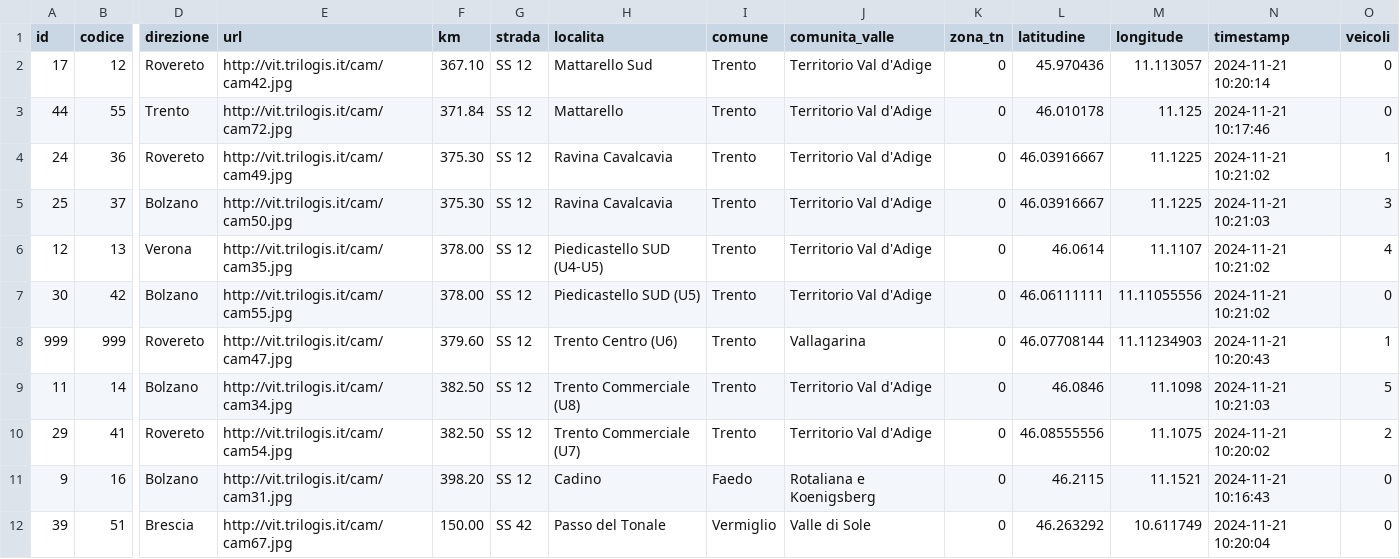
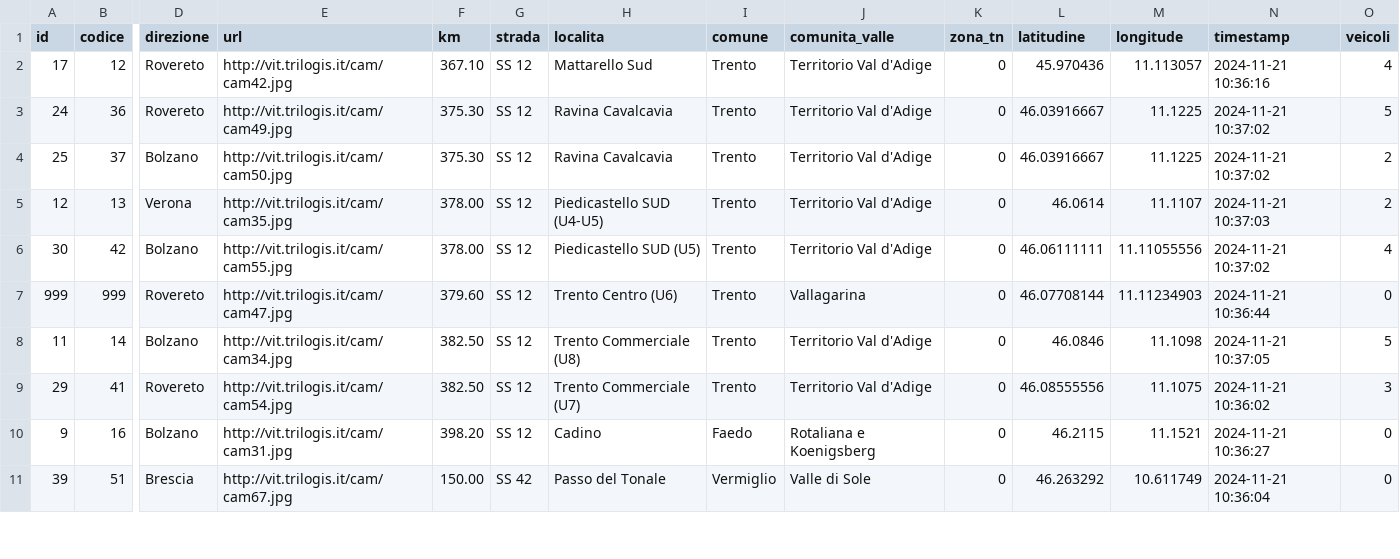
Before and after one commit to napo/veicoliviaggiareintrentino, a CSV file: data/last_vehicles_on_trentino_webcams.csv, drawn as a sheet; only a part is shown, gaps mark what is left out; removed rows and columns are numbered as before the commit, all else as after; rows hold the shown columns only; the diff covers the shown part only; the diff names each change by its address in the sheet, - before the commit and + after, or states it on an @@ line.

Commit message:
Latest data: Thu Nov 21 09:39:37 UTC 2024

```diff
--- a/data/last_vehicles_on_trentino_webcams.csv
+++ b/data/last_vehicles_on_trentino_webcams.csv
-N2 (timestamp): 2024-11-21 10:20:14
+N2 (timestamp): 2024-11-21 10:36:16
-O2 (veicoli): 0
+O2 (veicoli): 4
-row 3: 44 | 55 | Trento | http://vit.trilogis.it/cam/cam72.jpg | 371.84 | SS 12 | Mattarello | Trento | Territorio Val d'Adige | 0 | 46.010178 | 11.125 | 2024-11-21 10:17:46 | 0
-N3 (timestamp): 2024-11-21 10:21:02
+N3 (timestamp): 2024-11-21 10:37:02
-O3 (veicoli): 1
+O3 (veicoli): 5
-N4 (timestamp): 2024-11-21 10:21:03
+N4 (timestamp): 2024-11-21 10:37:02
-O4 (veicoli): 3
+O4 (veicoli): 2
-N5 (timestamp): 2024-11-21 10:21:02
+N5 (timestamp): 2024-11-21 10:37:03
-O5 (veicoli): 4
+O5 (veicoli): 2
-N6 (timestamp): 2024-11-21 10:21:02
+N6 (timestamp): 2024-11-21 10:37:02
-O6 (veicoli): 0
+O6 (veicoli): 4
-N7 (timestamp): 2024-11-21 10:20:43
+N7 (timestamp): 2024-11-21 10:36:44
-O7 (veicoli): 1
+O7 (veicoli): 0
-N8 (timestamp): 2024-11-21 10:21:03
+N8 (timestamp): 2024-11-21 10:37:05
-N9 (timestamp): 2024-11-21 10:20:02
+N9 (timestamp): 2024-11-21 10:36:02
-O9 (veicoli): 2
+O9 (veicoli): 3
-N10 (timestamp): 2024-11-21 10:16:43
+N10 (timestamp): 2024-11-21 10:36:27
-N11 (timestamp): 2024-11-21 10:20:04
+N11 (timestamp): 2024-11-21 10:36:04
```
Also changed, not shown: 1 added row and 99 edited cells elsewhere in this file, 1 other file.
